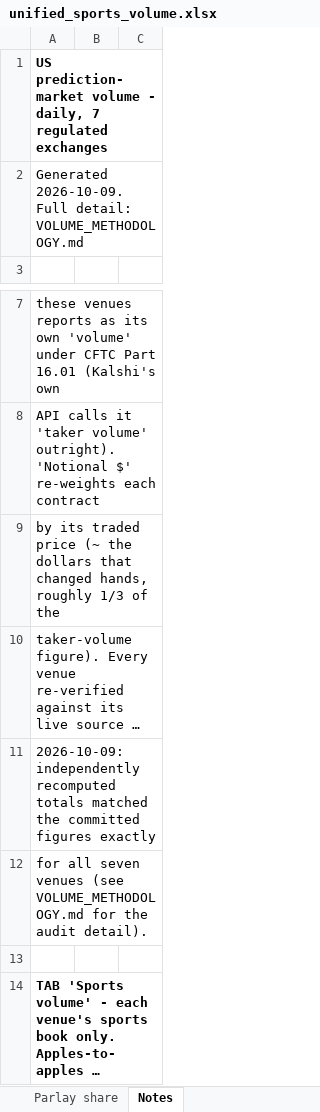
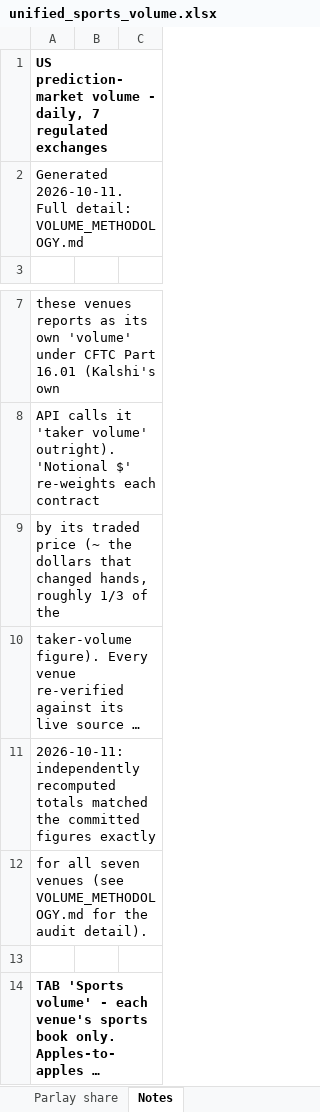
Before and after one commit to yager2/sports-volume, an Excel workbook: unified_sports_volume.xlsx, sheet Notes, drawn as a sheet; only a part is shown, gaps mark what is left out; long unchanged cells end in …; values as stored, in another font and other column widths than the file's, no borders; the diff names each change by its address in the sheet, - before the commit and + after, or states it on an @@ line.

```diff
--- a/unified_sports_volume.xlsx (sheet Notes)
+++ b/unified_sports_volume.xlsx (sheet Notes)
-A2: Generated 2026-10-09. Full detail:…
+A2: Generated 2026-10-11. Full detail:…
-A11: 2026-10-09: independently recomputed…
+A11: 2026-10-11: independently recomputed…
```
Also changed, not shown: sheet Sports volume, sheet Total exchange, sheet Parlay share, 22 other files.
